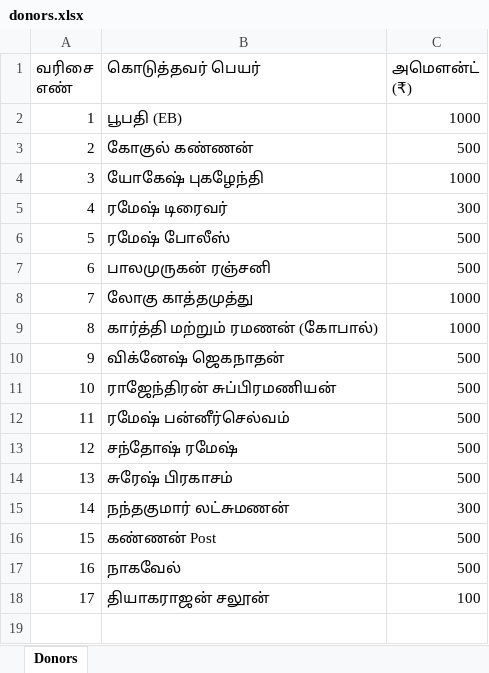
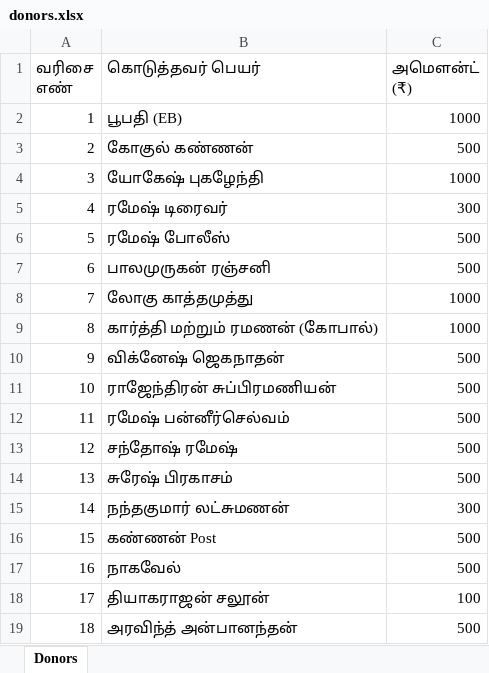
Before and after one commit to SureshPrakasam94/sithivinayagar-srs, an Excel workbook: data/donors.xlsx, sheet Donors, drawn as a sheet; values as stored, in another font and other column widths than the file's, no borders; the diff names each change by its address in the sheet, - before the commit and + after, or states it on an @@ line.

Commit message:
donors update 2026-09-14T12:57:30.017Z

```diff
--- a/data/donors.xlsx (sheet Donors)
+++ b/data/donors.xlsx (sheet Donors)
+row 19: 18 | அரவிந்த் அன்பானந்தன் | 500
```
